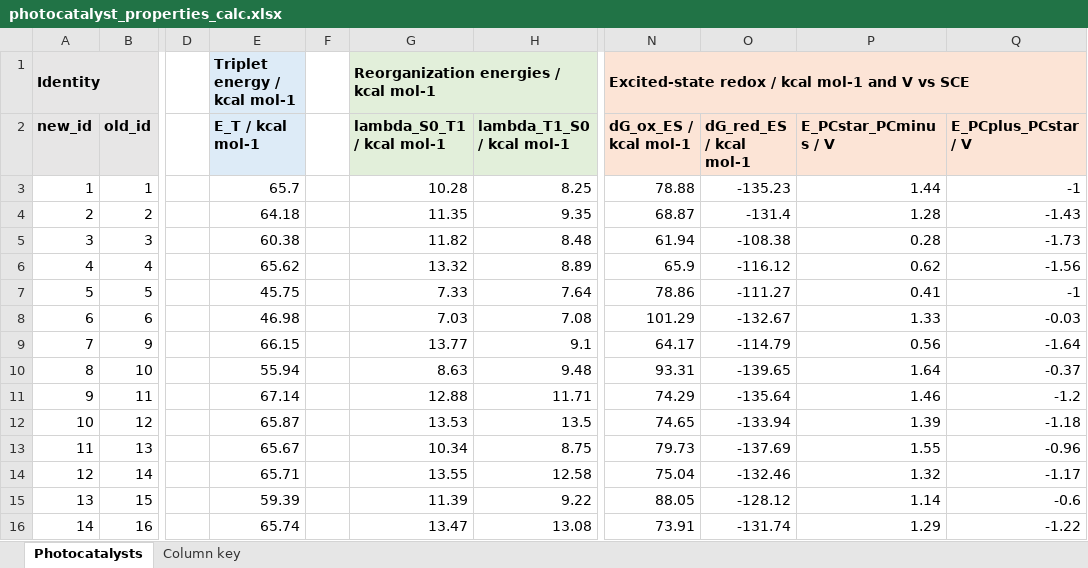
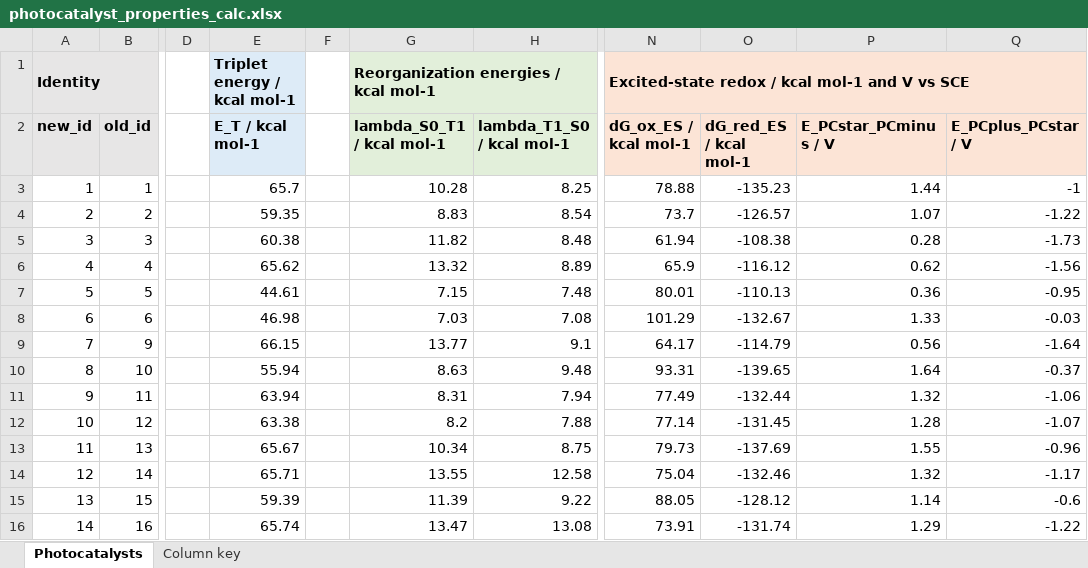
Before and after one commit to niklashoelter/MarcusEnTdecker, an Excel workbook: data/computational_data_processed/photocatalyst_properties_calc.xlsx, sheet Photocatalysts, drawn as a sheet; only a part is shown, gaps mark what is left out; values as stored, in another font and other column widths than the file's, no borders; the diff covers the shown part only; the diff names each change by its address in the sheet, - before the commit and + after, or states it on an @@ line.

```diff
--- a/data/computational_data_processed/photocatalyst_properties_calc.xlsx (sheet Photocatalysts)
+++ b/data/computational_data_processed/photocatalyst_properties_calc.xlsx (sheet Photocatalysts)
-E4 (E_T / kcal mol-1): 64.18
+E4 (E_T / kcal mol-1): 59.35
-G4 (lambda_S0_T1 / kcal mol-1): 11.35
+G4 (lambda_S0_T1 / kcal mol-1): 8.83
-H4 (lambda_T1_S0 / kcal mol-1): 9.35
+H4 (lambda_T1_S0 / kcal mol-1): 8.54
-N4 (dG_ox_ES / kcal mol-1): 68.87
+N4 (dG_ox_ES / kcal mol-1): 73.7
-O4 (dG_red_ES / kcal mol-1): -131.4
+O4 (dG_red_ES / kcal mol-1): -126.57
-P4 (E_PCstar_PCminus / V): 1.28
+P4 (E_PCstar_PCminus / V): 1.07
-Q4 (E_PCplus_PCstar / V): -1.43
+Q4 (E_PCplus_PCstar / V): -1.22
-E7 (E_T / kcal mol-1): 45.75
+E7 (E_T / kcal mol-1): 44.61
-G7 (lambda_S0_T1 / kcal mol-1): 7.33
+G7 (lambda_S0_T1 / kcal mol-1): 7.15
-H7 (lambda_T1_S0 / kcal mol-1): 7.64
+H7 (lambda_T1_S0 / kcal mol-1): 7.48
-N7 (dG_ox_ES / kcal mol-1): 78.86
+N7 (dG_ox_ES / kcal mol-1): 80.01
-O7 (dG_red_ES / kcal mol-1): -111.27
+O7 (dG_red_ES / kcal mol-1): -110.13
-P7 (E_PCstar_PCminus / V): 0.41
+P7 (E_PCstar_PCminus / V): 0.36
-Q7 (E_PCplus_PCstar / V): -1
+Q7 (E_PCplus_PCstar / V): -0.95
-E11 (E_T / kcal mol-1): 67.14
+E11 (E_T / kcal mol-1): 63.94
-G11 (lambda_S0_T1 / kcal mol-1): 12.88
+G11 (lambda_S0_T1 / kcal mol-1): 8.31
-H11 (lambda_T1_S0 / kcal mol-1): 11.71
+H11 (lambda_T1_S0 / kcal mol-1): 7.94
-N11 (dG_ox_ES / kcal mol-1): 74.29
+N11 (dG_ox_ES / kcal mol-1): 77.49
-O11 (dG_red_ES / kcal mol-1): -135.64
+O11 (dG_red_ES / kcal mol-1): -132.44
-P11 (E_PCstar_PCminus / V): 1.46
+P11 (E_PCstar_PCminus / V): 1.32
-Q11 (E_PCplus_PCstar / V): -1.2
+Q11 (E_PCplus_PCstar / V): -1.06
-E12 (E_T / kcal mol-1): 65.87
+E12 (E_T / kcal mol-1): 63.38
-G12 (lambda_S0_T1 / kcal mol-1): 13.53
+G12 (lambda_S0_T1 / kcal mol-1): 8.2
-H12 (lambda_T1_S0 / kcal mol-1): 13.5
+H12 (lambda_T1_S0 / kcal mol-1): 7.88
-N12 (dG_ox_ES / kcal mol-1): 74.65
+N12 (dG_ox_ES / kcal mol-1): 77.14
-O12 (dG_red_ES / kcal mol-1): -133.94
+O12 (dG_red_ES / kcal mol-1): -131.45
-P12 (E_PCstar_PCminus / V): 1.39
+P12 (E_PCstar_PCminus / V): 1.28
-Q12 (E_PCplus_PCstar / V): -1.18
+Q12 (E_PCplus_PCstar / V): -1.07
```
Also changed, not shown: 28 edited cells elsewhere in this sheet, data/exp_dataset_ent.xlsx, 5 other files.
